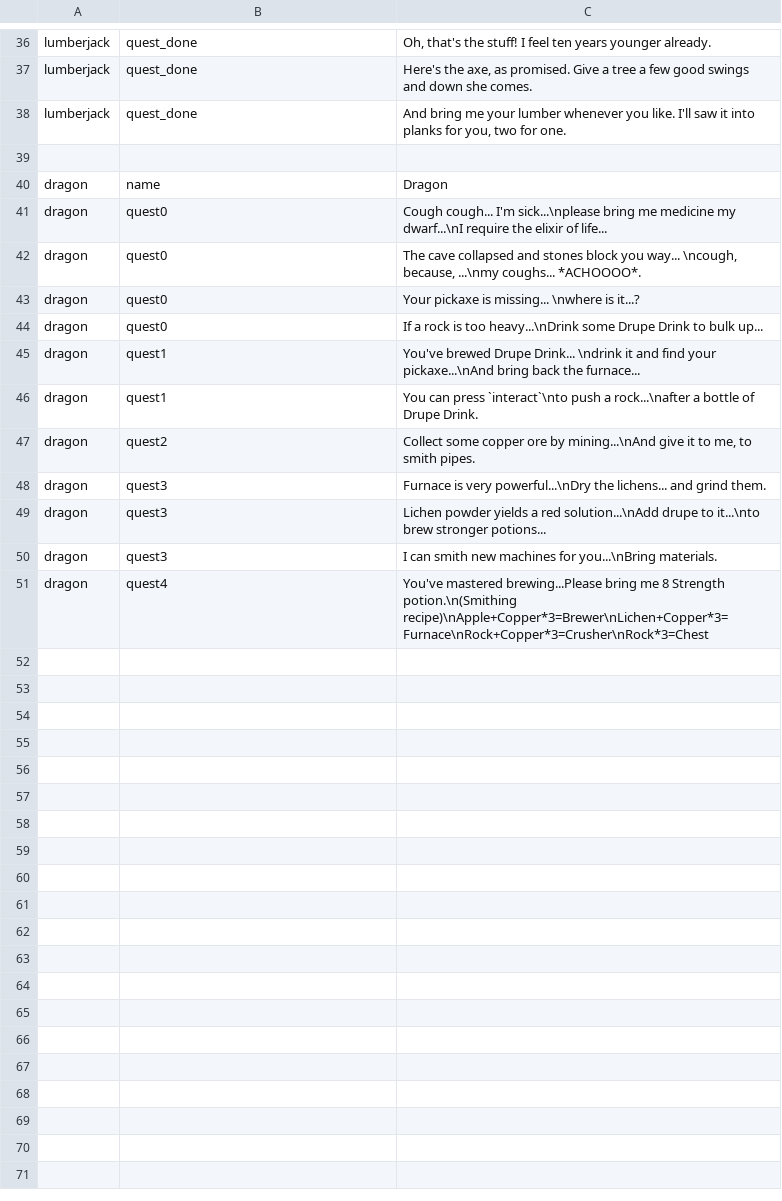
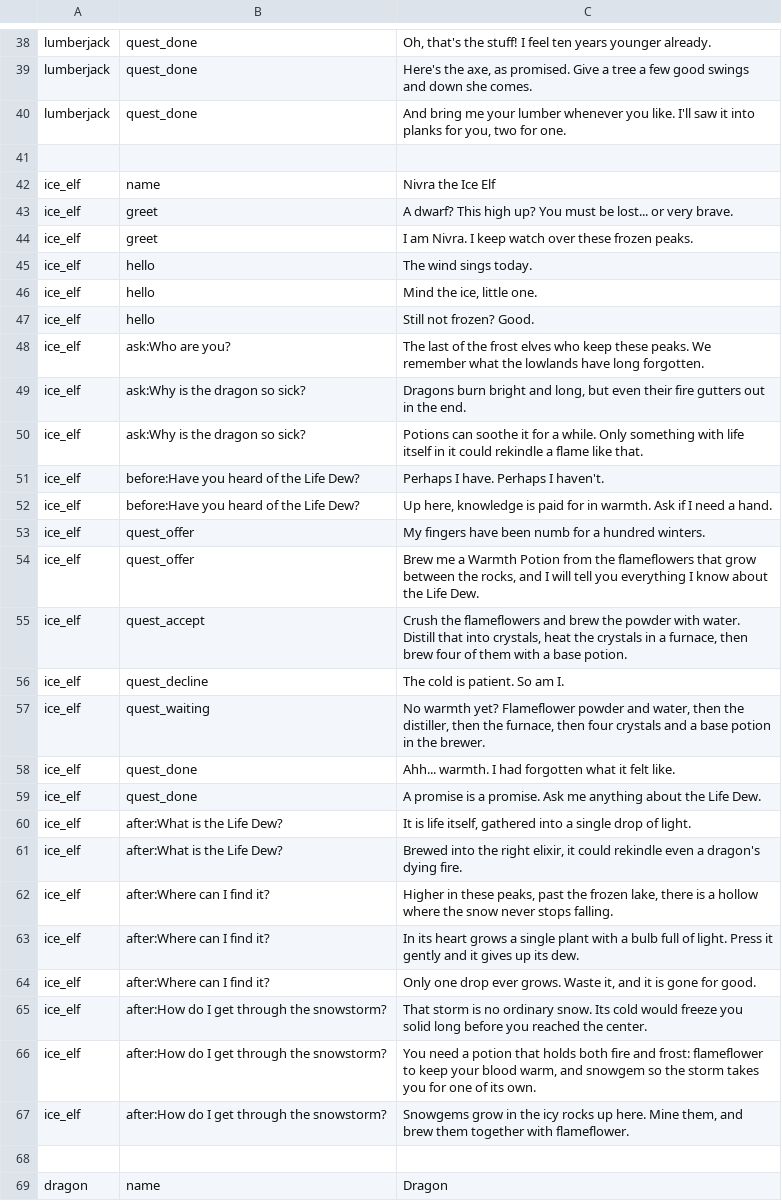
Before and after one commit to ryanlee-711/Dinosaur-Potion-Factory, a TSV file: dist/data/dialogue.tsv, drawn as a sheet; only a part is shown, gaps mark what is left out; the shorter side is filled out with more unchanged rows; the diff covers the shown part only; the diff names each change by its address in the sheet, - before the commit and + after, or states it on an @@ line.

```diff
--- a/dist/data/dialogue.tsv
+++ b/dist/data/dialogue.tsv
+row 41: (empty)
+row 42: ice_elf | name | Nivra the Ice Elf
+row 43: ice_elf | greet | A dwarf? This high up? You must be lost... or very brave.
+row 44: ice_elf | greet | I am Nivra. I keep watch over these frozen peaks.
+row 45: ice_elf | hello | The wind sings today.
+row 46: ice_elf | hello | Mind the ice, little one.
+row 47: ice_elf | hello | Still not frozen? Good.
+row 48: ice_elf | ask:Who are you? | The last of the frost elves who keep these peaks. We remember what the lowlands have long forgotten.
+row 49: ice_elf | ask:Why is the dragon so sick? | Dragons burn bright and long, but even their fire gutters out in the end.
+row 50: ice_elf | ask:Why is the dragon so sick? | Potions can soothe it for a while. Only something with life itself in it could rekindle a flame like that.
+row 51: ice_elf | before:Have you heard of the Life Dew? | Perhaps I have. Perhaps I haven't.
+row 52: ice_elf | before:Have you heard of the Life Dew? | Up here, knowledge is paid for in warmth. Ask if I need a hand.
+row 53: ice_elf | quest_offer | My fingers have been numb for a hundred winters.
+row 54: ice_elf | quest_offer | Brew me a Warmth Potion from the flameflowers that grow between the rocks, and I will tell you everything I know about the Life Dew.
+row 55: ice_elf | quest_accept | Crush the flameflowers and brew the powder with water. Distill that into crystals, heat the crystals in a furnace, then brew four of them with a base potion.
+row 56: ice_elf | quest_decline | The cold is patient. So am I.
+row 57: ice_elf | quest_waiting | No warmth yet? Flameflower powder and water, then the distiller, then the furnace, then four crystals and a base potion in the brewer.
+row 58: ice_elf | quest_done | Ahh... warmth. I had forgotten what it felt like.
+row 59: ice_elf | quest_done | A promise is a promise. Ask me anything about the Life Dew.
+row 60: ice_elf | after:What is the Life Dew? | It is life itself, gathered into a single drop of light.
+row 61: ice_elf | after:What is the Life Dew? | Brewed into the right elixir, it could rekindle even a dragon's dying fire.
+row 62: ice_elf | after:Where can I find it? | Higher in these peaks, past the frozen lake, there is a hollow where the snow never stops falling.
+row 63: ice_elf | after:Where can I find it? | In its heart grows a single plant with a bulb full of light. Press it gently and it gives up its dew.
+row 64: ice_elf | after:Where can I find it? | Only one drop ever grows. Waste it, and it is gone for good.
+row 65: ice_elf | after:How do I get through the snowstorm? | That storm is no ordinary snow. Its cold would freeze you solid long before you reached the center.
+row 66: ice_elf | after:How do I get through the snowstorm? | You need a potion that holds both fire and frost: flameflower to keep your blood warm, and snowgem so the storm takes you for one of its own.
+row 67: ice_elf | after:How do I get through the snowstorm? | Snowgems grow in the icy rocks up here. Mine them, and brew them together with flameflower.
```
Also changed, not shown: 2 added rows elsewhere in this file, 7 other files.
